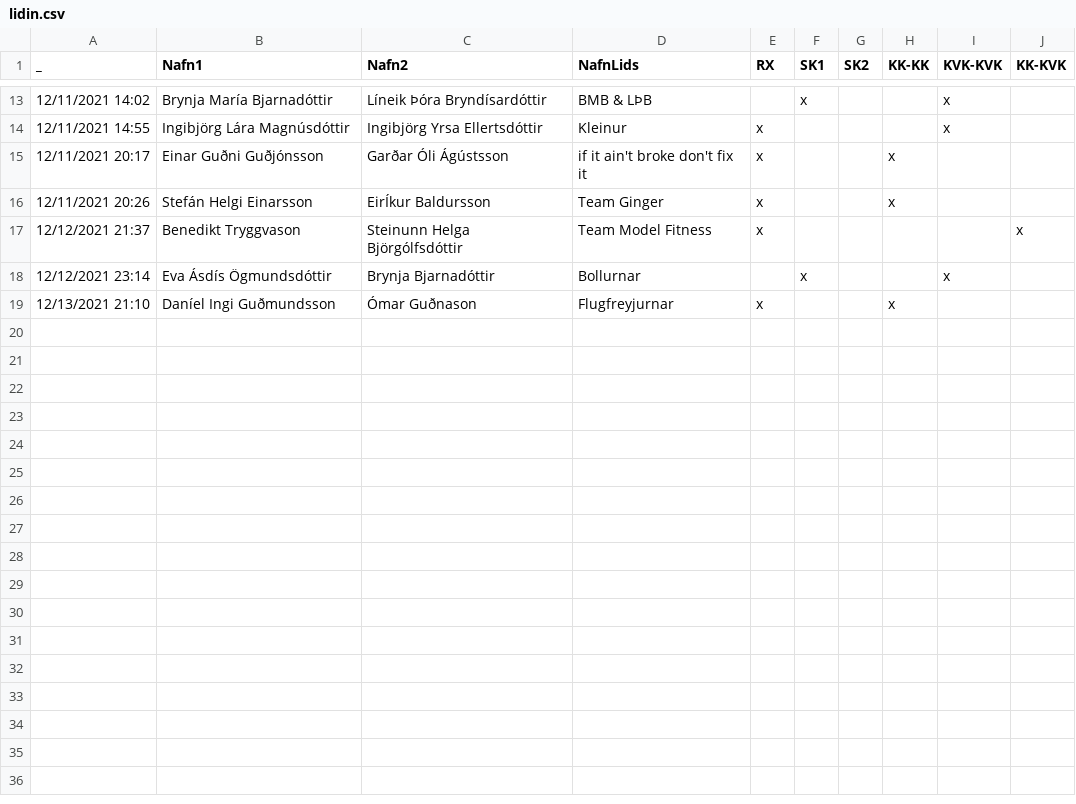
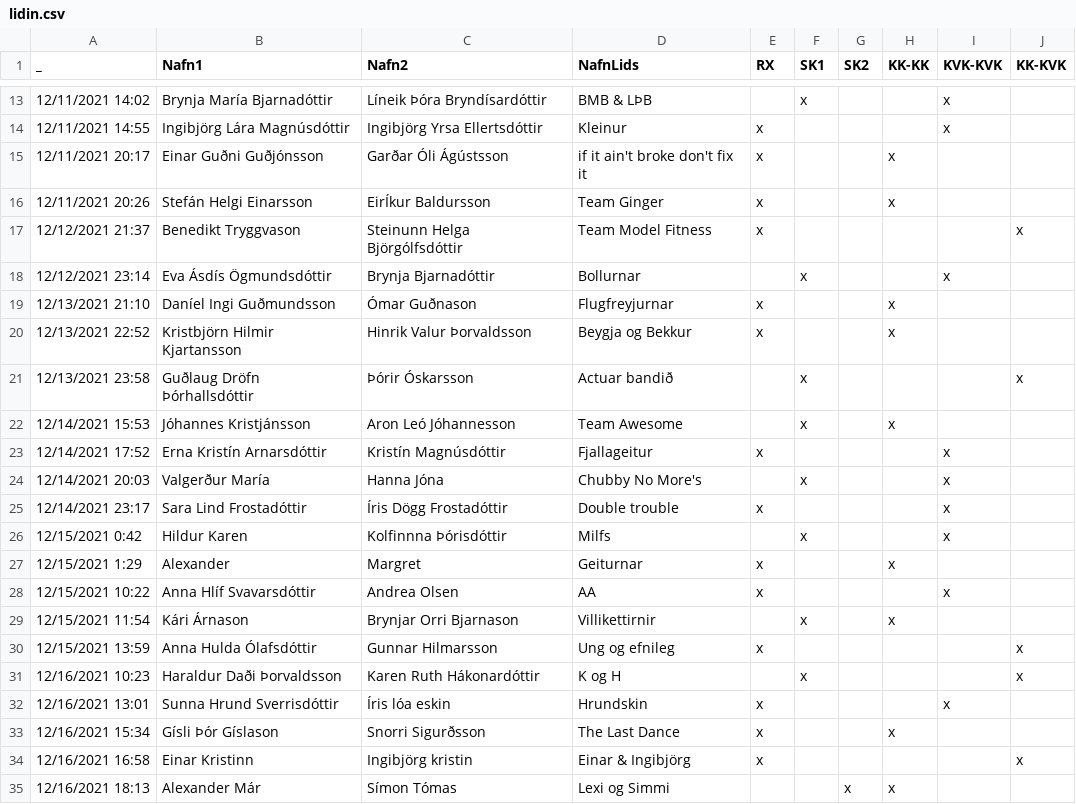
Before and after one commit to stullifugl/calculate_crossfit_competition_results, a CSV file: competitions/Jolaleikarnir/lidin.csv, drawn as a sheet; only a part is shown, gaps mark what is left out; the diff names each change by its address in the sheet, - before the commit and + after, or states it on an @@ line.

Commit message:
UPdated team file

```diff
--- a/competitions/Jolaleikarnir/lidin.csv
+++ b/competitions/Jolaleikarnir/lidin.csv
+row 20: 12/13/2021 22:52 | Kristbjörn Hilmir Kjartansson | Hinrik Valur Þorvaldsson | Beygja og Bekkur | x |  |  | x
+row 21: 12/13/2021 23:58 | Guðlaug Dröfn Þórhallsdóttir | Þórir Óskarsson | Actuar bandið |  | x |  |  |  | x
+row 22: 12/14/2021 15:53 | Jóhannes Kristjánsson | Aron Leó Jóhannesson | Team Awesome |  | x |  | x
+row 23: 12/14/2021 17:52 | Erna Kristín Arnarsdóttir | Kristín Magnúsdóttir | Fjallageitur | x |  |  |  | x
+row 24: 12/14/2021 20:03 | Valgerður María | Hanna Jóna | Chubby No More's |  | x |  |  | x
+row 25: 12/14/2021 23:17 | Sara Lind Frostadóttir | Íris Dögg Frostadóttir | Double trouble | x |  |  |  | x
+row 26: 12/15/2021 0:42 | Hildur Karen | Kolfinnna Þórisdóttir | Milfs |  | x |  |  | x
+row 27: 12/15/2021 1:29 | Alexander | Margret | Geiturnar | x |  |  | x
+row 28: 12/15/2021 10:22 | Anna Hlíf Svavarsdóttir | Andrea Olsen | AA | x |  |  |  | x
+row 29: 12/15/2021 11:54 | Kári Árnason | Brynjar Orri Bjarnason | Villikettirnir |  | x |  | x
+row 30: 12/15/2021 13:59 | Anna Hulda Ólafsdóttir | Gunnar Hilmarsson | Ung og efnileg | x |  |  |  |  | x
+row 31: 12/16/2021 10:23 | Haraldur Daði Þorvaldsson | Karen Ruth Hákonardóttir | K og H |  | x |  |  |  | x
+row 32: 12/16/2021 13:01 | Sunna Hrund Sverrisdóttir | Íris lóa eskin | Hrundskin | x |  |  |  | x
+row 33: 12/16/2021 15:34 | Gísli Þór Gíslason | Snorri Sigurðsson | The Last Dance | x |  |  | x
+row 34: 12/16/2021 16:58 | Einar Kristinn | Ingibjörg kristin | Einar & Ingibjörg | x |  |  |  |  | x
+row 35: 12/16/2021 18:13 | Alexander Már | Símon Tómas | Lexi og Simmi |  |  | x | x
```
Also changed, not shown: competitions/Jolaleikarnir/workout1.csv, competitions/Jolaleikarnir/workout2.csv, 43 other files.
